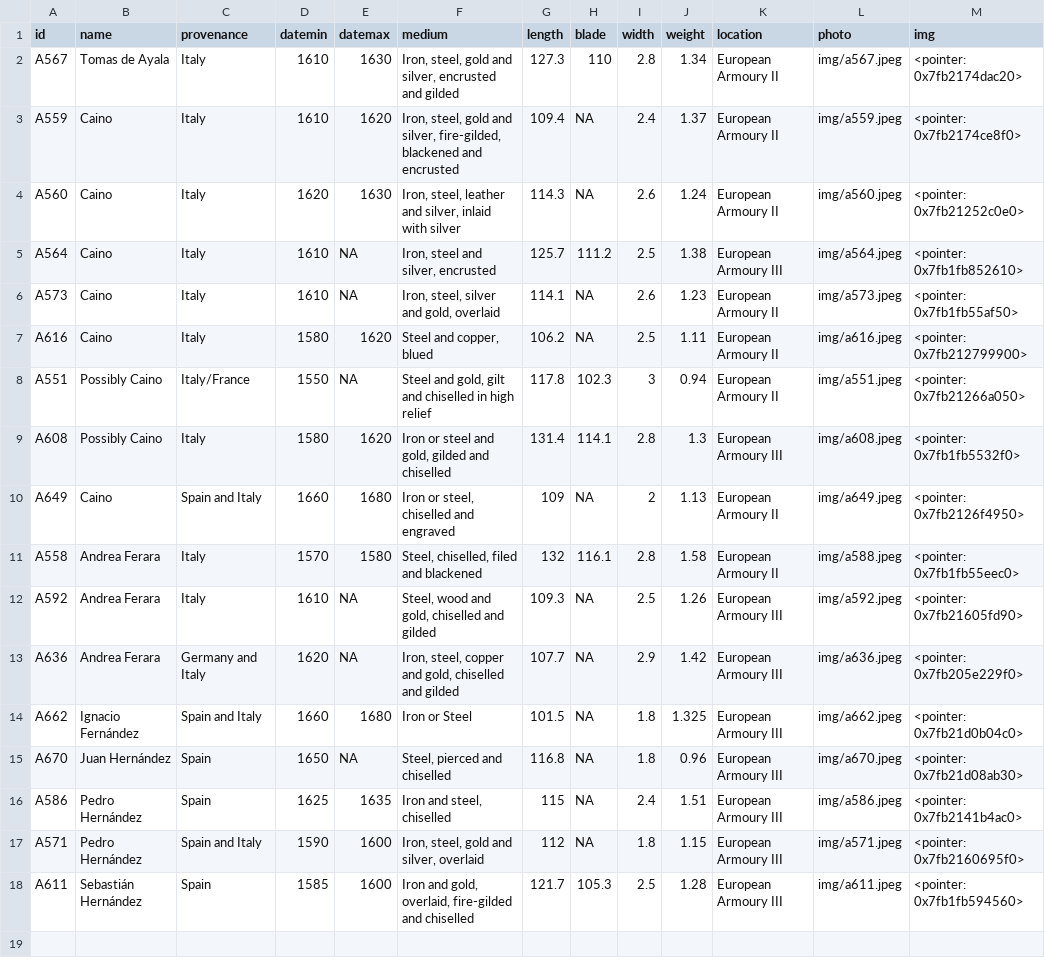
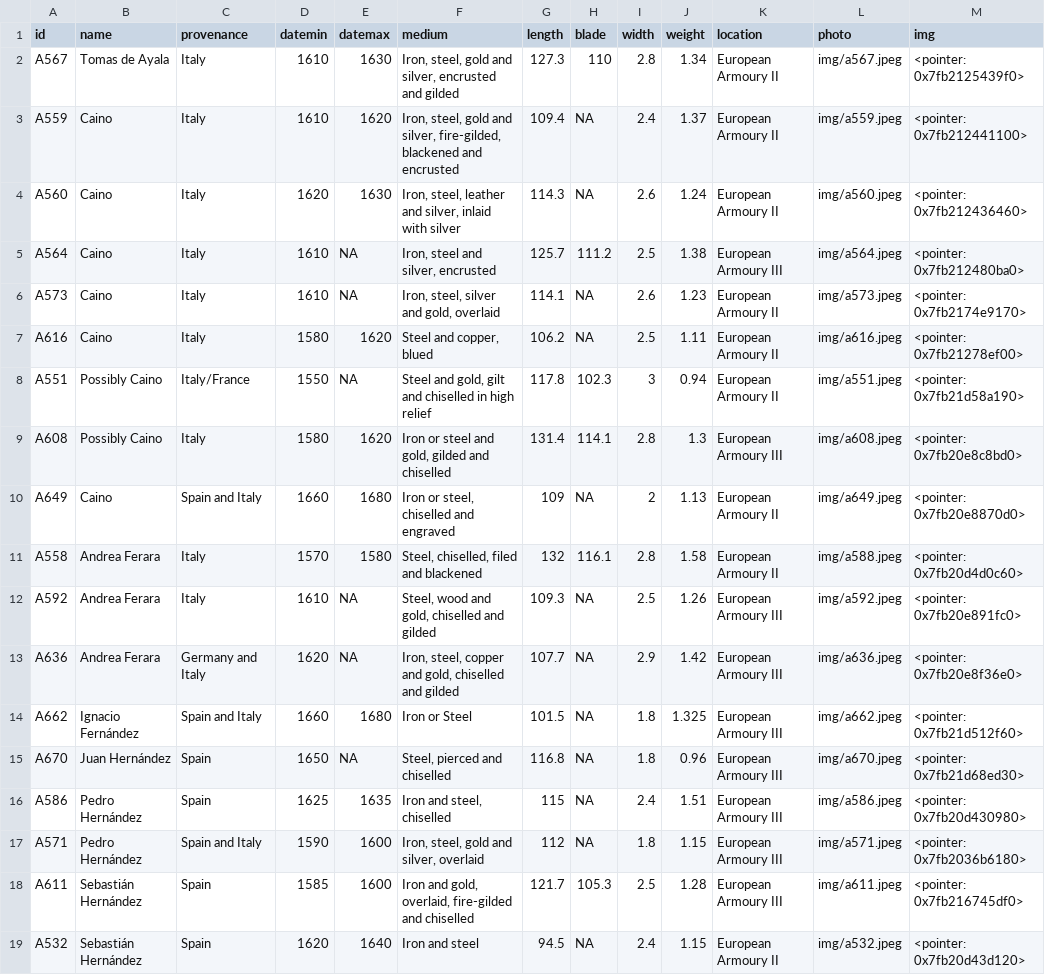
Before and after one commit to Lornebradia/mypins, a CSV file: wallace/data.csv, drawn as a sheet; the diff names each change by its address in the sheet, - before the commit and + after, or states it on an @@ line.

Commit message:
update wallace

```diff
--- a/wallace/data.csv
+++ b/wallace/data.csv
-M2 (img): <pointer: 0x7fb2174dac20>
+M2 (img): <pointer: 0x7fb2125439f0>
-M3 (img): <pointer: 0x7fb2174ce8f0>
+M3 (img): <pointer: 0x7fb212441100>
-M4 (img): <pointer: 0x7fb21252c0e0>
+M4 (img): <pointer: 0x7fb212436460>
-M5 (img): <pointer: 0x7fb1fb852610>
+M5 (img): <pointer: 0x7fb212480ba0>
-M6 (img): <pointer: 0x7fb1fb55af50>
+M6 (img): <pointer: 0x7fb2174e9170>
-M7 (img): <pointer: 0x7fb212799900>
+M7 (img): <pointer: 0x7fb21278ef00>
-M8 (img): <pointer: 0x7fb21266a050>
+M8 (img): <pointer: 0x7fb21d58a190>
-M9 (img): <pointer: 0x7fb1fb5532f0>
+M9 (img): <pointer: 0x7fb20e8c8bd0>
-M10 (img): <pointer: 0x7fb2126f4950>
+M10 (img): <pointer: 0x7fb20e8870d0>
-M11 (img): <pointer: 0x7fb1fb55eec0>
+M11 (img): <pointer: 0x7fb20d4d0c60>
-M12 (img): <pointer: 0x7fb21605fd90>
+M12 (img): <pointer: 0x7fb20e891fc0>
-M13 (img): <pointer: 0x7fb205e229f0>
+M13 (img): <pointer: 0x7fb20e8f36e0>
-M14 (img): <pointer: 0x7fb21d0b04c0>
+M14 (img): <pointer: 0x7fb21d512f60>
-M15 (img): <pointer: 0x7fb21d08ab30>
+M15 (img): <pointer: 0x7fb21d68ed30>
-M16 (img): <pointer: 0x7fb2141b4ac0>
+M16 (img): <pointer: 0x7fb20d430980>
-M17 (img): <pointer: 0x7fb2160695f0>
+M17 (img): <pointer: 0x7fb2036b6180>
-M18 (img): <pointer: 0x7fb1fb594560>
+M18 (img): <pointer: 0x7fb216745df0>
+row 19: A532 | Sebastián Hernández | Spain | 1620 | 1640 | Iron and steel | 94.5 | NA | 2.4 | 1.15 | European Armoury II | img/a532.jpeg | <pointer: 0x7fb20d43d120>
```
Also changed, not shown: 3 other files.
